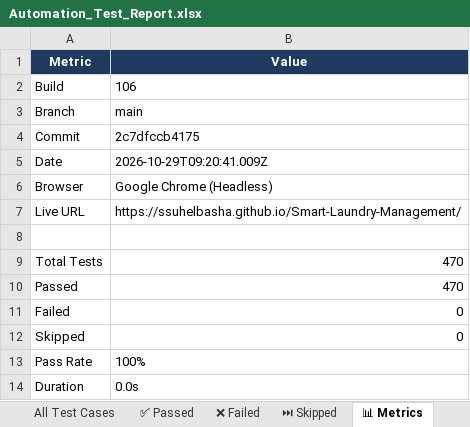
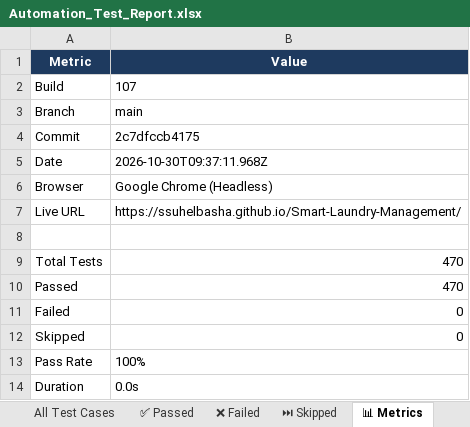
Before and after one commit to ssuhelbasha/Smart-Laundry-Management, an Excel workbook: reports/selenium/latest/excel/Automation_Test_Report.xlsx, sheet 📊 Metrics, drawn as a sheet; values as stored, in another font and other column widths than the file's, no borders; the diff names each change by its address in the sheet, - before the commit and + after, or states it on an @@ line.

```diff
--- a/reports/selenium/latest/excel/Automation_Test_Report.xlsx (sheet 📊 Metrics)
+++ b/reports/selenium/latest/excel/Automation_Test_Report.xlsx (sheet 📊 Metrics)
-B2 (Value): 106
+B2 (Value): 107
-B5 (Value): 2026-10-29T09:20:41.009Z
+B5 (Value): 2026-10-30T09:37:11.968Z
```
Also changed, not shown: sheet ✅ Passed, sheet All Test Cases, 3 other files.
